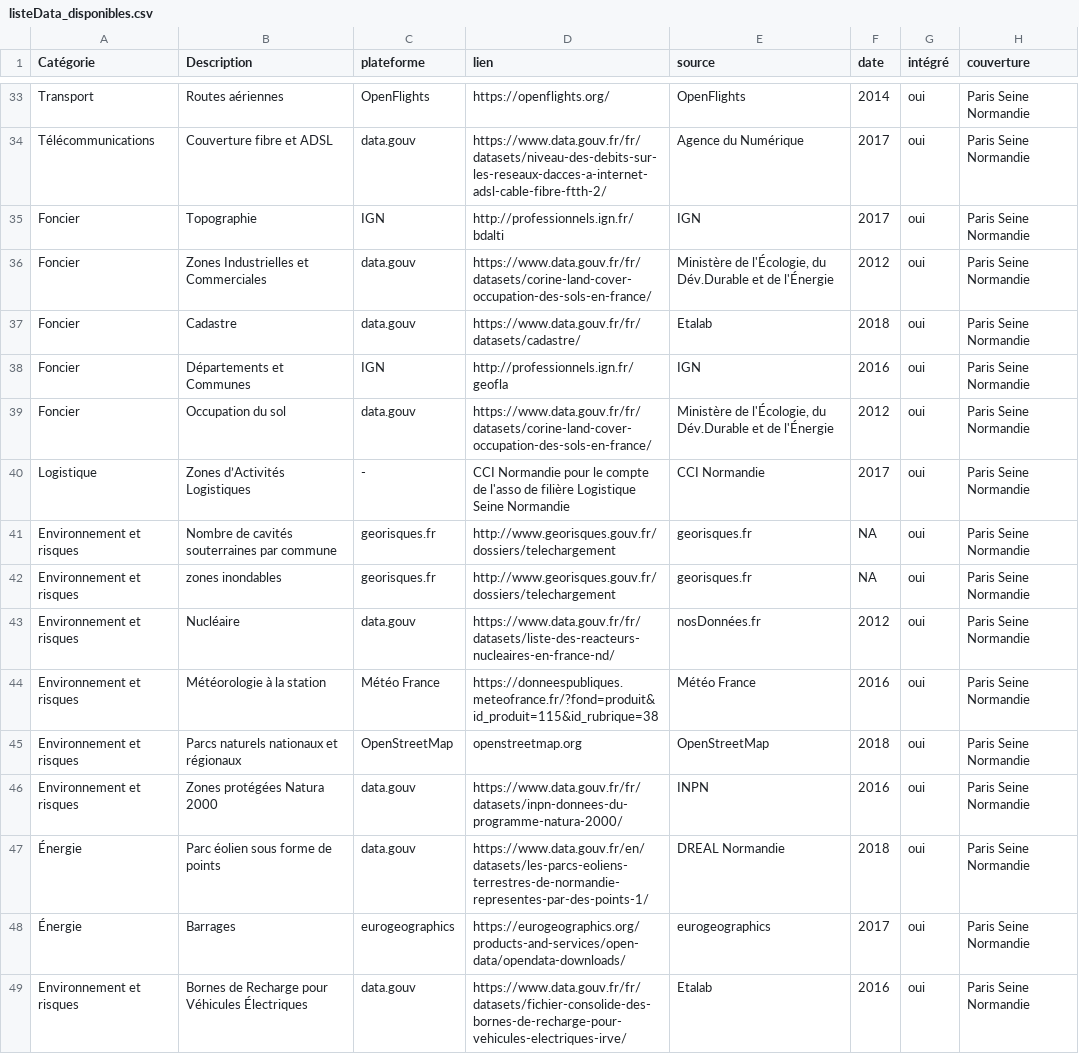
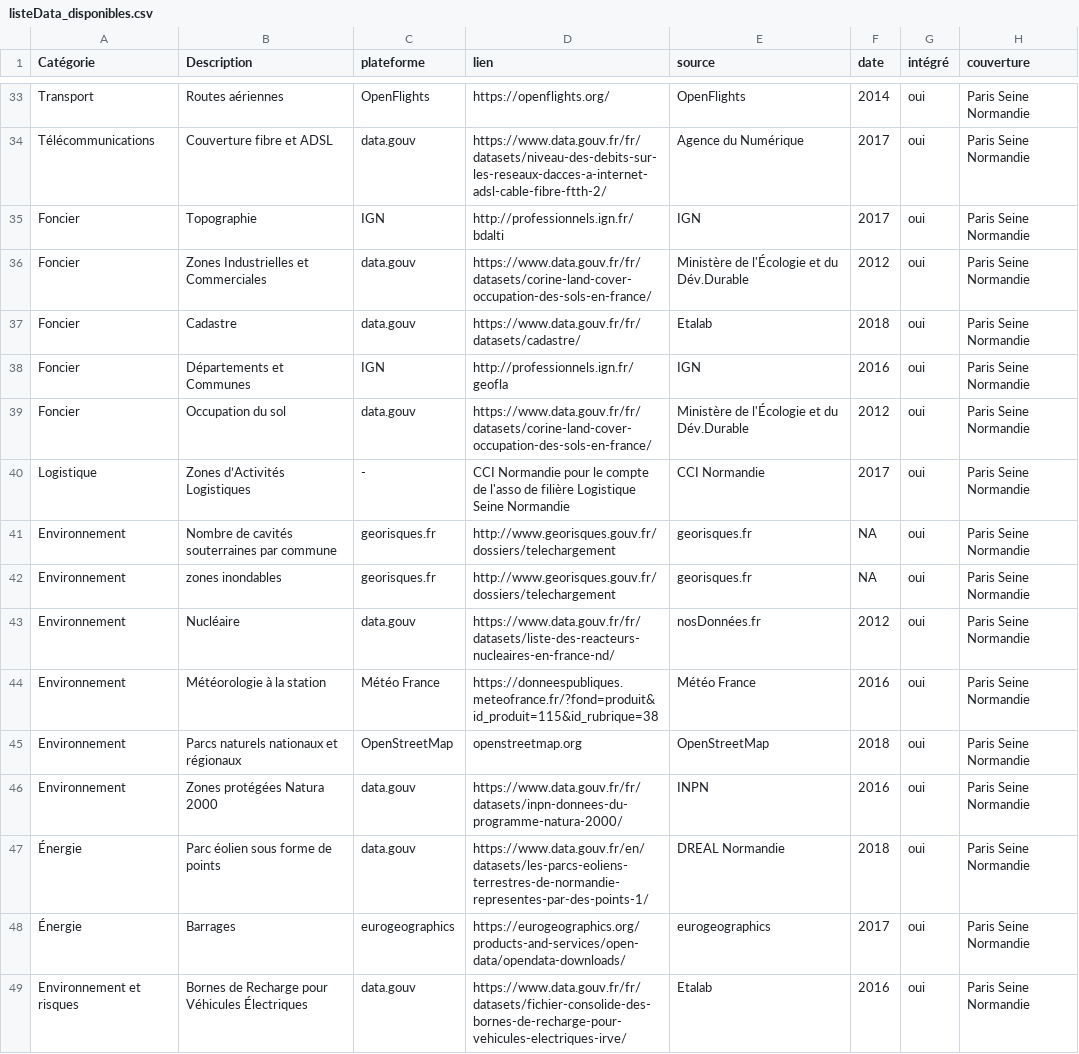
Before and after one commit to emaulandi/test-react-vis, a CSV file: src/data/listeData_disponibles.csv, drawn as a sheet; only a part is shown, gaps mark what is left out.

```diff
--- a/src/data/listeData_disponibles.csv
+++ b/src/data/listeData_disponibles.csv
@@ -36,13 +36,13 @@ Télécommunications,Couverture fibre et  ADSL,data.gouv,https://www.data.gouv.f
 Foncier,Topographie,IGN,http://professionnels.ign.fr/bdalti,IGN,2017,oui,Paris Seine Normandie
-Foncier,Zones Industrielles et Commerciales,data.gouv,https://www.data.gouv.fr/fr/datasets/corine-land-cover-occupation-des-sols-en-france/,"Ministère de l'Écologie, du Dév.Durable et de l'Énergie",2012,oui,Paris Seine Normandie
+Foncier,Zones Industrielles et Commerciales,data.gouv,https://www.data.gouv.fr/fr/datasets/corine-land-cover-occupation-des-sols-en-france/,Ministère de l'Écologie et du Dév.Durable,2012,oui,Paris Seine Normandie
 Foncier,Cadastre,data.gouv,https://www.data.gouv.fr/fr/datasets/cadastre/,Etalab,2018,oui,Paris Seine Normandie
 Foncier,Départements et Communes,IGN, http://professionnels.ign.fr/geofla  ,IGN,2016,oui,Paris Seine Normandie
-Foncier,Occupation du sol,data.gouv,https://www.data.gouv.fr/fr/datasets/corine-land-cover-occupation-des-sols-en-france/,"Ministère de l'Écologie, du Dév.Durable et de l'Énergie",2012,oui,Paris Seine Normandie
+Foncier,Occupation du sol,data.gouv,https://www.data.gouv.fr/fr/datasets/corine-land-cover-occupation-des-sols-en-france/,Ministère de l'Écologie et du Dév.Durable,2012,oui,Paris Seine Normandie
 Logistique,Zones d’Activités Logistiques,-,CCI Normandie pour le compte de l'asso de filière Logistique Seine Normandie,CCI Normandie,2017,oui,Paris Seine Normandie
-Environnement et risques,Nombre de cavités souterraines par commune,georisques.fr,http://www.georisques.gouv.fr/dossiers/telechargement,georisques.fr,NA,oui,Paris Seine Normandie
-Environnement et risques,zones inondables,georisques.fr,http://www.georisques.gouv.fr/dossiers/telechargement,georisques.fr,NA,oui,Paris Seine Normandie
-Environnement et risques,Nucléaire,data.gouv,https://www.data.gouv.fr/fr/datasets/liste-des-reacteurs-nucleaires-en-france-nd/,nosDonnées.fr,2012,oui,Paris Seine Normandie
-Environnement et risques,Météorologie à la station,Météo France,https://donneespubliques.meteofrance.fr/?fond=produit&id_produit=115&id_rubrique=38,Météo France,2016,oui,Paris Seine Normandie
-Environnement et risques,Parcs naturels nationaux et régionaux,OpenStreetMap,openstreetmap.org,OpenStreetMap,2018,oui,Paris Seine Normandie
-Environnement et risques,Zones protégées Natura 2000,data.gouv,https://www.data.gouv.fr/fr/datasets/inpn-donnees-du-programme-natura-2000/ ,INPN,2016,oui,Paris Seine Normandie
+Environnement,Nombre de cavités souterraines par commune,georisques.fr,http://www.georisques.gouv.fr/dossiers/telechargement,georisques.fr,NA,oui,Paris Seine Normandie
+Environnement,zones inondables,georisques.fr,http://www.georisques.gouv.fr/dossiers/telechargement,georisques.fr,NA,oui,Paris Seine Normandie
+Environnement,Nucléaire,data.gouv,https://www.data.gouv.fr/fr/datasets/liste-des-reacteurs-nucleaires-en-france-nd/,nosDonnées.fr,2012,oui,Paris Seine Normandie
+Environnement,Météorologie à la station,Météo France,https://donneespubliques.meteofrance.fr/?fond=produit&id_produit=115&id_rubrique=38,Météo France,2016,oui,Paris Seine Normandie
+Environnement,Parcs naturels nationaux et régionaux,OpenStreetMap,openstreetmap.org,OpenStreetMap,2018,oui,Paris Seine Normandie
+Environnement,Zones protégées Natura 2000,data.gouv,https://www.data.gouv.fr/fr/datasets/inpn-donnees-du-programme-natura-2000/ ,INPN,2016,oui,Paris Seine Normandie
 Énergie,Parc éolien sous forme de points,data.gouv,https://www.data.gouv.fr/en/datasets/les-parcs-eoliens-terrestres-de-normandie-representes-par-des-points-1/,DREAL Normandie,2018,oui,Paris Seine Normandie
```
Also changed, not shown: src/data/listeData_all.csv, src/data/listeData_souhaitees.csv, 1 other file.
